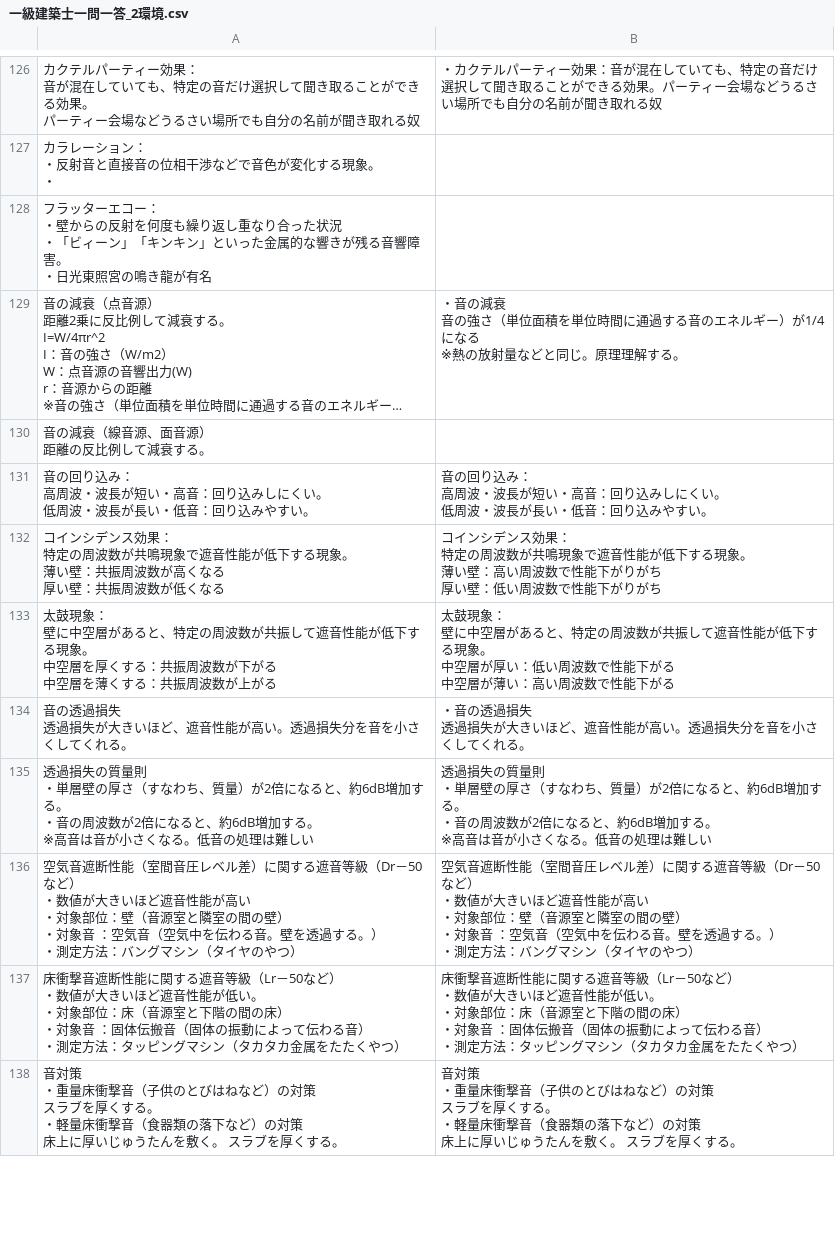
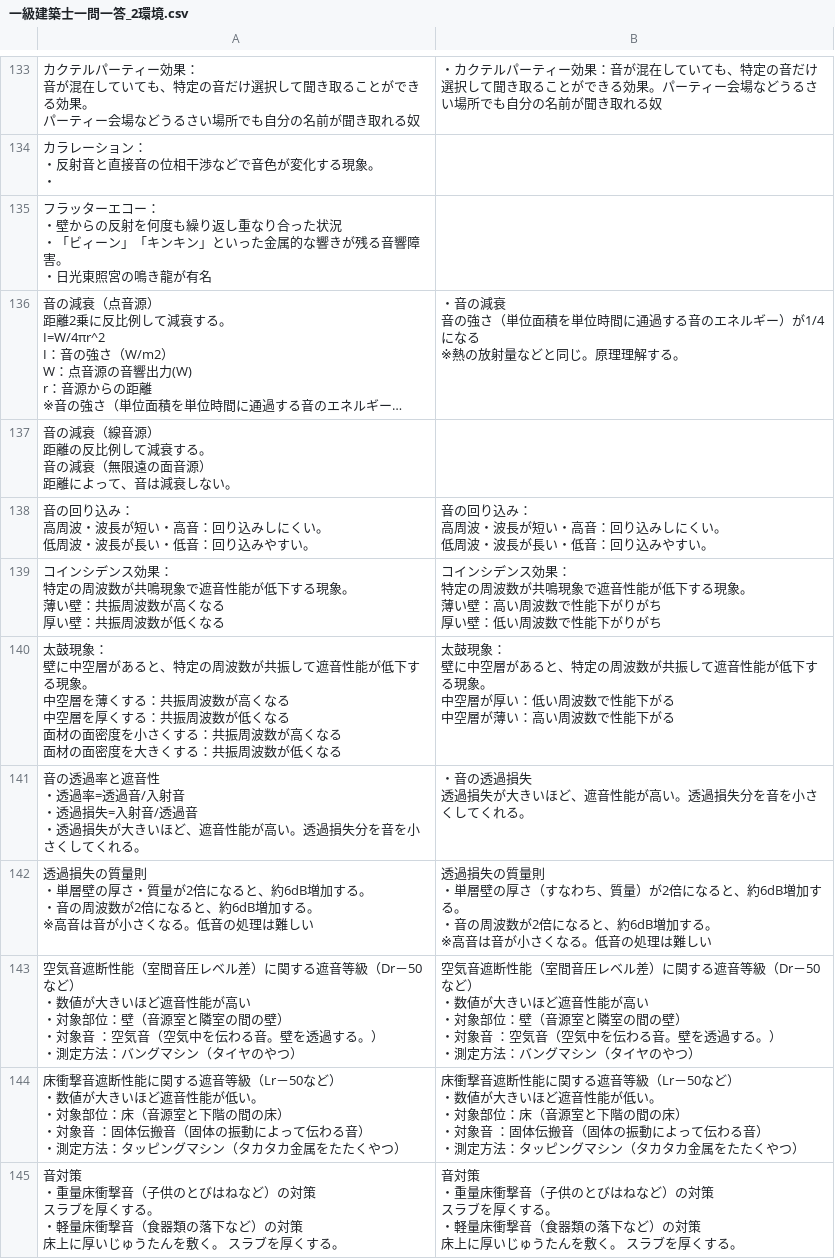
Before and after one commit to udofukui/ArchQA, a CSV file: 一級建築士一問一答_2環境.csv, drawn as a sheet; only a part is shown, gaps mark what is left out; long unchanged cells end in …; addresses are those after the commit; ↵ is a line break in a cell; the diff covers the shown part only; the diff names each change by its address in the sheet, - before the commit and + after, or states it on an @@ line.

Commit message:
Add files via upload

```diff
--- a/一級建築士一問一答_2環境.csv
+++ b/一級建築士一問一答_2環境.csv
-A137: 音の減衰（線音源、面音源） ↵ 距離の反比例して減衰する。
+A137: 音の減衰（線音源） ↵ 距離の反比例して減衰する。 ↵ 音の減衰（無限遠の面音源） ↵ 距離によって、音は減衰しない。
-A140: …中空層を厚くする：共振周波数が下がる ↵ 中空層を薄くする：共振周波数が上がる
+A140: …中空層を薄くする：共振周波数が高くなる ↵ 中空層を厚くする：共振周波数が低くなる ↵ 面材の面密度を小さくする：共振周波数が高くなる ↵ 面材の面密度を大きくする：共振周波数が低くなる
-A141: 音の透過損失 ↵ 透過損失…
+A141: 音の透過率と遮音性 ↵ ・透過率=透過音/入射音 ↵ ・透過損失=入射音/透過音 ↵ ・透過損失…
-A142: …壁の厚さ（すなわち、質量）が2倍に…
+A142: …壁の厚さ・質量が2倍に…
```
Also changed, not shown: 23 added rows, 10 removed rows and 24 edited cells elsewhere in this file.
